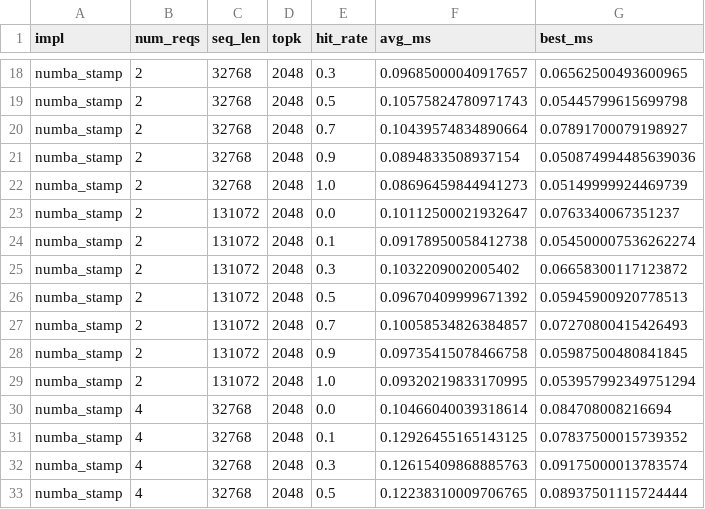
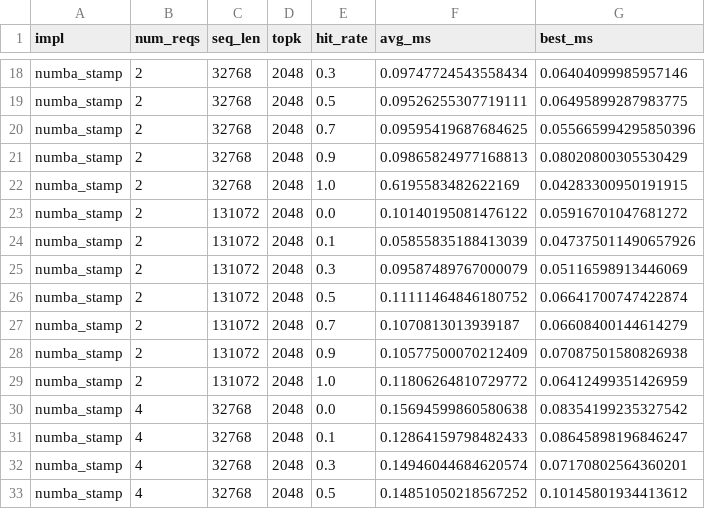
Before and after one commit to zhangsicheng5/vllm-ascend, a CSV file: benchmarks/ops/cpu_cache_miss_topk_results.csv, drawn as a sheet; only a part is shown, gaps mark what is left out; the diff covers the shown part only; the diff names each change by its address in the sheet, - before the commit and + after, or states it on an @@ line.

```diff
--- a/benchmarks/ops/cpu_cache_miss_topk_results.csv
+++ b/benchmarks/ops/cpu_cache_miss_topk_results.csv
-F18 (avg_ms): 0.09685000040917657
+F18 (avg_ms): 0.09747724543558434
-G18 (best_ms): 0.06562500493600965
+G18 (best_ms): 0.06404099985957146
-F19 (avg_ms): 0.10575824780971743
+F19 (avg_ms): 0.09526255307719111
-G19 (best_ms): 0.05445799615699798
+G19 (best_ms): 0.06495899287983775
-F20 (avg_ms): 0.10439574834890664
+F20 (avg_ms): 0.09595419687684625
-G20 (best_ms): 0.07891700079198927
+G20 (best_ms): 0.055665994295850396
-F21 (avg_ms): 0.0894833508937154
+F21 (avg_ms): 0.09865824977168813
-G21 (best_ms): 0.050874994485639036
+G21 (best_ms): 0.08020800305530429
-F22 (avg_ms): 0.08696459844941273
+F22 (avg_ms): 0.6195583482622169
-G22 (best_ms): 0.05149999924469739
+G22 (best_ms): 0.04283300950191915
-F23 (avg_ms): 0.10112500021932647
+F23 (avg_ms): 0.10140195081476122
-G23 (best_ms): 0.0763340067351237
+G23 (best_ms): 0.05916701047681272
-F24 (avg_ms): 0.09178950058412738
+F24 (avg_ms): 0.05855835188413039
-G24 (best_ms): 0.054500007536262274
+G24 (best_ms): 0.047375011490657926
-F25 (avg_ms): 0.1032209002005402
+F25 (avg_ms): 0.09587489767000079
-G25 (best_ms): 0.06658300117123872
+G25 (best_ms): 0.05116598913446069
-F26 (avg_ms): 0.09670409999671392
+F26 (avg_ms): 0.11111464846180752
-G26 (best_ms): 0.05945900920778513
+G26 (best_ms): 0.06641700747422874
-F27 (avg_ms): 0.10058534826384857
+F27 (avg_ms): 0.1070813013939187
-G27 (best_ms): 0.07270800415426493
+G27 (best_ms): 0.06608400144614279
-F28 (avg_ms): 0.09735415078466758
+F28 (avg_ms): 0.10577500070212409
-G28 (best_ms): 0.05987500480841845
+G28 (best_ms): 0.07087501580826938
-F29 (avg_ms): 0.09320219833170995
+F29 (avg_ms): 0.11806264810729772
-G29 (best_ms): 0.053957992349751294
+G29 (best_ms): 0.06412499351426959
-F30 (avg_ms): 0.10466040039318614
+F30 (avg_ms): 0.15694599860580638
-G30 (best_ms): 0.084708008216694
+G30 (best_ms): 0.08354199235327542
-F31 (avg_ms): 0.12926455165143125
+F31 (avg_ms): 0.12864159798482433
-G31 (best_ms): 0.07837500015739352
+G31 (best_ms): 0.08645898196846247
-F32 (avg_ms): 0.12615409868885763
+F32 (avg_ms): 0.14946044684620574
-G32 (best_ms): 0.09175000013783574
+G32 (best_ms): 0.07170802564360201
-F33 (avg_ms): 0.12238310009706765
+F33 (avg_ms): 0.14851050218567252
-G33 (best_ms): 0.08937501115724444
+G33 (best_ms): 0.10145801934413612
```
Also changed, not shown: 136 edited cells elsewhere in this file, benchmarks/ops/cpu_cache_miss_topk_smoke.csv, 3 other files.
